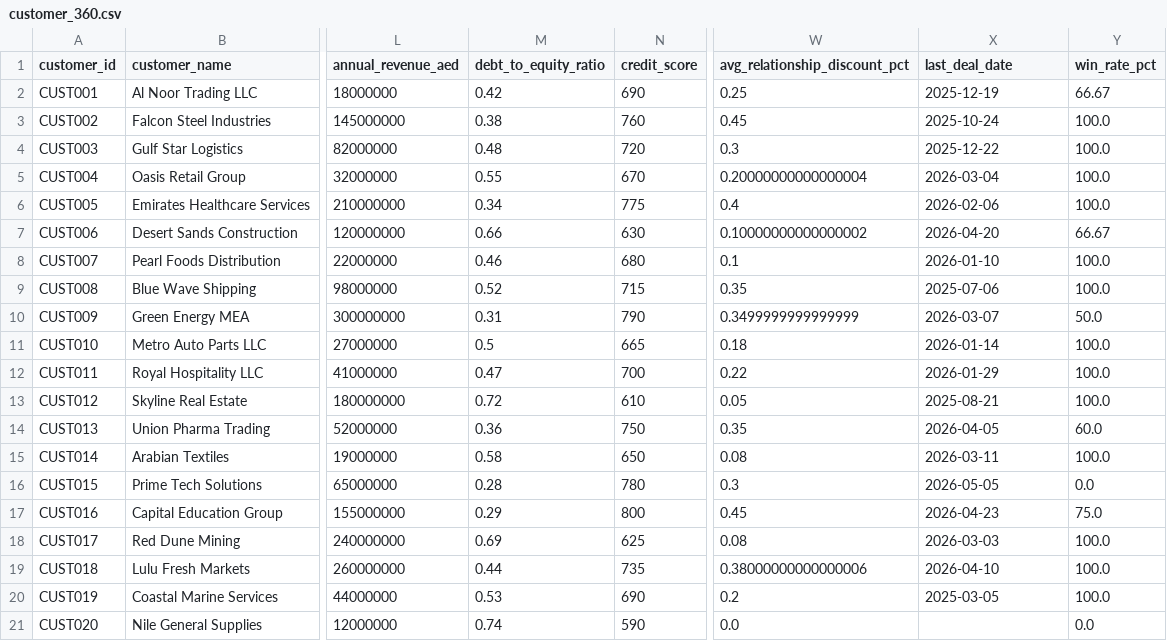
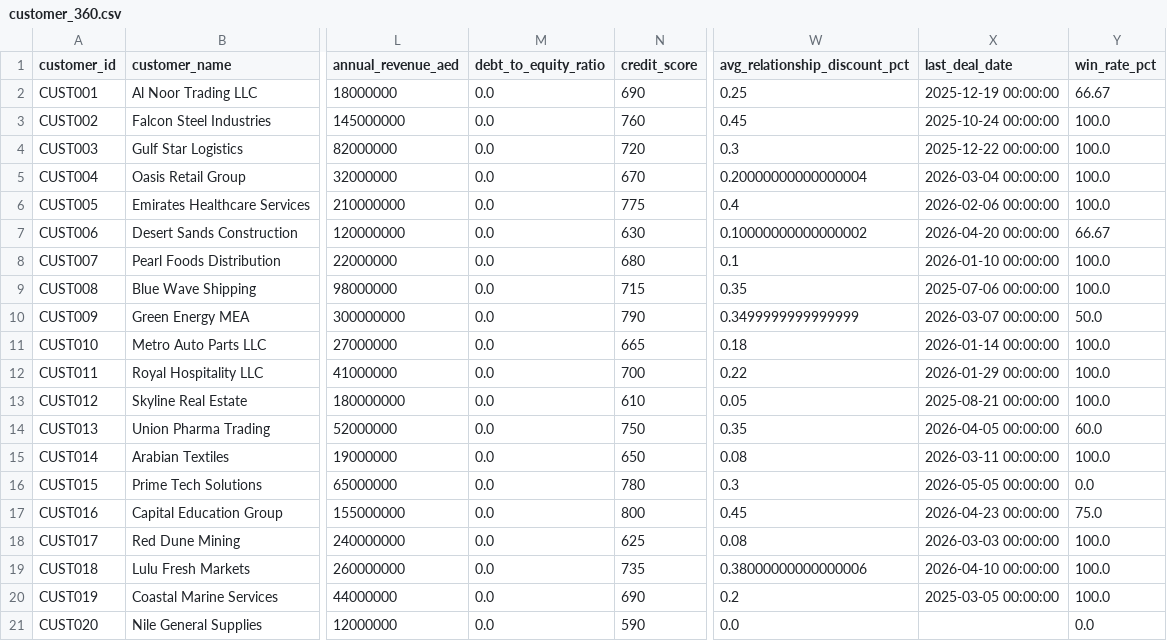
Before and after one commit to manojchevula-acc/agent-mesh, a CSV file: datalayer-as-service/data/semantic/customer_360.csv, drawn as a sheet; only a part is shown, gaps mark what is left out; the diff names each change by its address in the sheet, - before the commit and + after, or states it on an @@ line.

```diff
--- a/datalayer-as-service/data/semantic/customer_360.csv
+++ b/datalayer-as-service/data/semantic/customer_360.csv
-M2 (debt_to_equity_ratio): 0.42
+M2 (debt_to_equity_ratio): 0.0
-X2 (last_deal_date): 2025-12-19
+X2 (last_deal_date): 2025-12-19 00:00:00
-M3 (debt_to_equity_ratio): 0.38
+M3 (debt_to_equity_ratio): 0.0
-X3 (last_deal_date): 2025-10-24
+X3 (last_deal_date): 2025-10-24 00:00:00
-M4 (debt_to_equity_ratio): 0.48
+M4 (debt_to_equity_ratio): 0.0
-X4 (last_deal_date): 2025-12-22
+X4 (last_deal_date): 2025-12-22 00:00:00
-M5 (debt_to_equity_ratio): 0.55
+M5 (debt_to_equity_ratio): 0.0
-X5 (last_deal_date): 2026-03-04
+X5 (last_deal_date): 2026-03-04 00:00:00
-M6 (debt_to_equity_ratio): 0.34
+M6 (debt_to_equity_ratio): 0.0
-X6 (last_deal_date): 2026-02-06
+X6 (last_deal_date): 2026-02-06 00:00:00
-M7 (debt_to_equity_ratio): 0.66
+M7 (debt_to_equity_ratio): 0.0
-X7 (last_deal_date): 2026-04-20
+X7 (last_deal_date): 2026-04-20 00:00:00
-M8 (debt_to_equity_ratio): 0.46
+M8 (debt_to_equity_ratio): 0.0
-X8 (last_deal_date): 2026-01-10
+X8 (last_deal_date): 2026-01-10 00:00:00
-M9 (debt_to_equity_ratio): 0.52
+M9 (debt_to_equity_ratio): 0.0
-X9 (last_deal_date): 2025-07-06
+X9 (last_deal_date): 2025-07-06 00:00:00
-M10 (debt_to_equity_ratio): 0.31
+M10 (debt_to_equity_ratio): 0.0
-X10 (last_deal_date): 2026-03-07
+X10 (last_deal_date): 2026-03-07 00:00:00
-M11 (debt_to_equity_ratio): 0.5
+M11 (debt_to_equity_ratio): 0.0
-X11 (last_deal_date): 2026-01-14
+X11 (last_deal_date): 2026-01-14 00:00:00
-M12 (debt_to_equity_ratio): 0.47
+M12 (debt_to_equity_ratio): 0.0
-X12 (last_deal_date): 2026-01-29
+X12 (last_deal_date): 2026-01-29 00:00:00
-M13 (debt_to_equity_ratio): 0.72
+M13 (debt_to_equity_ratio): 0.0
-X13 (last_deal_date): 2025-08-21
+X13 (last_deal_date): 2025-08-21 00:00:00
-M14 (debt_to_equity_ratio): 0.36
+M14 (debt_to_equity_ratio): 0.0
-X14 (last_deal_date): 2026-04-05
+X14 (last_deal_date): 2026-04-05 00:00:00
-M15 (debt_to_equity_ratio): 0.58
+M15 (debt_to_equity_ratio): 0.0
-X15 (last_deal_date): 2026-03-11
+X15 (last_deal_date): 2026-03-11 00:00:00
-M16 (debt_to_equity_ratio): 0.28
+M16 (debt_to_equity_ratio): 0.0
-X16 (last_deal_date): 2026-05-05
+X16 (last_deal_date): 2026-05-05 00:00:00
-M17 (debt_to_equity_ratio): 0.29
+M17 (debt_to_equity_ratio): 0.0
-X17 (last_deal_date): 2026-04-23
+X17 (last_deal_date): 2026-04-23 00:00:00
-M18 (debt_to_equity_ratio): 0.69
+M18 (debt_to_equity_ratio): 0.0
-X18 (last_deal_date): 2026-03-03
+X18 (last_deal_date): 2026-03-03 00:00:00
-M19 (debt_to_equity_ratio): 0.44
+M19 (debt_to_equity_ratio): 0.0
-X19 (last_deal_date): 2026-04-10
+X19 (last_deal_date): 2026-04-10 00:00:00
-M20 (debt_to_equity_ratio): 0.53
+M20 (debt_to_equity_ratio): 0.0
-X20 (last_deal_date): 2025-03-05
+X20 (last_deal_date): 2025-03-05 00:00:00
-M21 (debt_to_equity_ratio): 0.74
+M21 (debt_to_equity_ratio): 0.0
```
Also changed, not shown: datalayer-as-service/data/curated/customer_master.csv, datalayer-as-service/data/semantic/margin_analysis.csv, 43 other files.
